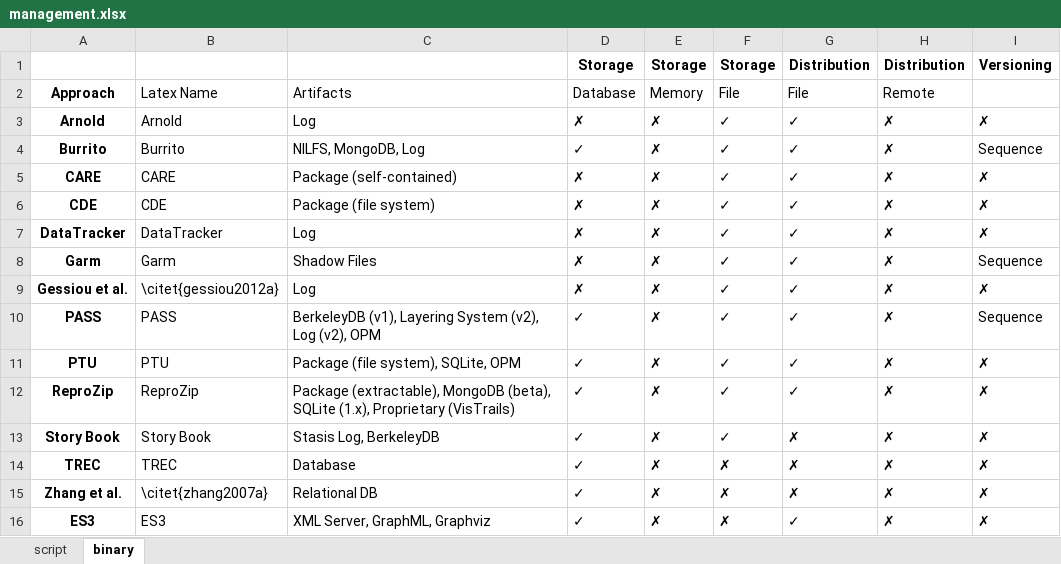
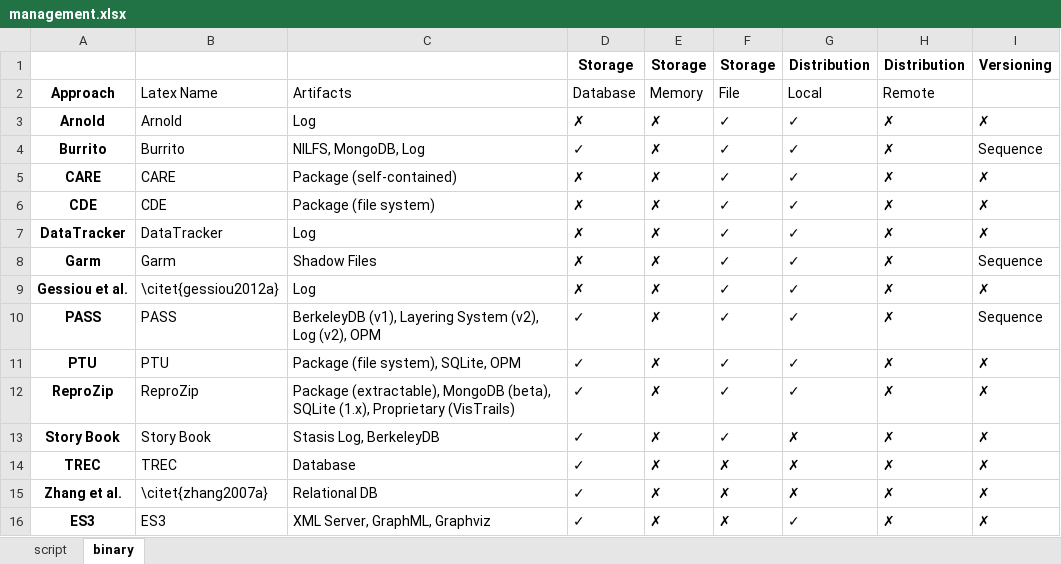
Before and after one commit to dew-uff/scripts-provenance, an Excel workbook: notebooks/output/management.xlsx, sheet binary, drawn as a sheet; values as stored, in another font and other column widths than the file's, no borders; the diff names each change by its address in the sheet, - before the commit and + after, or states it on an @@ line.

```diff
--- a/notebooks/output/management.xlsx (sheet binary)
+++ b/notebooks/output/management.xlsx (sheet binary)
-G2: File
+G2: Local
```
Also changed, not shown: sheet script, notebooks/output/gathering.xlsx, notebooks/output/goal.xlsx, 52 other files.
